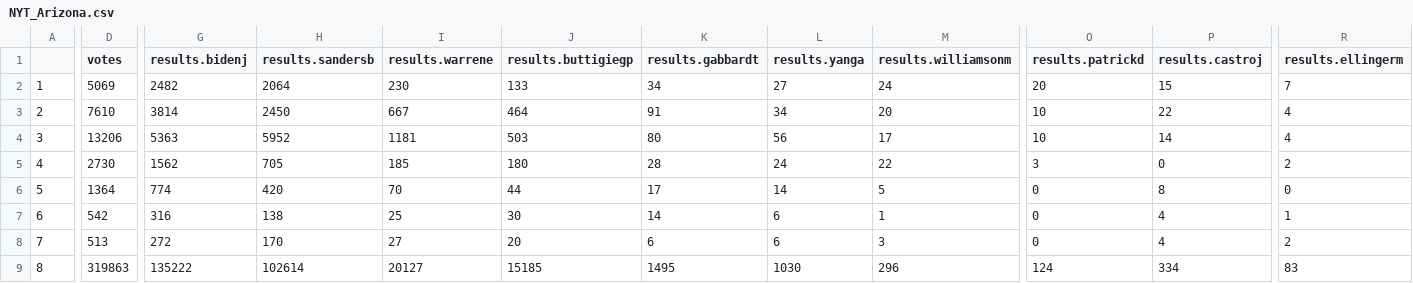
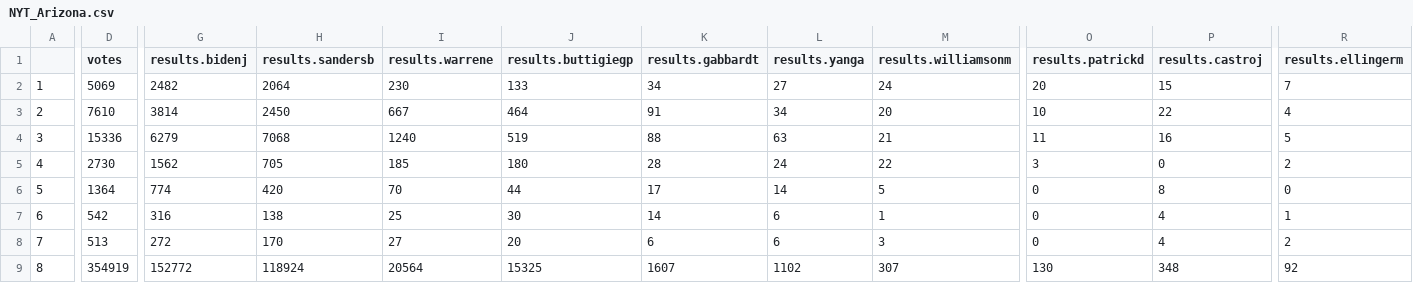
Before and after one commit to ModelledCitizen/project-harvest, a CSV file: _tables/results/NYT_Arizona.csv, drawn as a sheet; only a part is shown, gaps mark what is left out; the diff covers the shown part only; the diff names each change by its address in the sheet, - before the commit and + after, or states it on an @@ line.

```diff
--- a/_tables/results/NYT_Arizona.csv
+++ b/_tables/results/NYT_Arizona.csv
-D4 (votes): 13206
+D4 (votes): 15336
-G4 (results.bidenj): 5363
+G4 (results.bidenj): 6279
-H4 (results.sandersb): 5952
+H4 (results.sandersb): 7068
-I4 (results.warrene): 1181
+I4 (results.warrene): 1240
-J4 (results.buttigiegp): 503
+J4 (results.buttigiegp): 519
-K4 (results.gabbardt): 80
+K4 (results.gabbardt): 88
-L4 (results.yanga): 56
+L4 (results.yanga): 63
-M4 (results.williamsonm): 17
+M4 (results.williamsonm): 21
-O4 (results.patrickd): 10
+O4 (results.patrickd): 11
-P4 (results.castroj): 14
+P4 (results.castroj): 16
-R4 (results.ellingerm): 4
+R4 (results.ellingerm): 5
-D9 (votes): 319863
+D9 (votes): 354919
-G9 (results.bidenj): 135222
+G9 (results.bidenj): 152772
-H9 (results.sandersb): 102614
+H9 (results.sandersb): 118924
-I9 (results.warrene): 20127
+I9 (results.warrene): 20564
-J9 (results.buttigiegp): 15185
+J9 (results.buttigiegp): 15325
-K9 (results.gabbardt): 1495
+K9 (results.gabbardt): 1607
-L9 (results.yanga): 1030
+L9 (results.yanga): 1102
-M9 (results.williamsonm): 296
+M9 (results.williamsonm): 307
-O9 (results.patrickd): 124
+O9 (results.patrickd): 130
-P9 (results.castroj): 334
+P9 (results.castroj): 348
-R9 (results.ellingerm): 83
+R9 (results.ellingerm): 92
```
Also changed, not shown: 49 edited cells elsewhere in this file, _tables/results/NYT_Illinois.csv, 2 other files.
